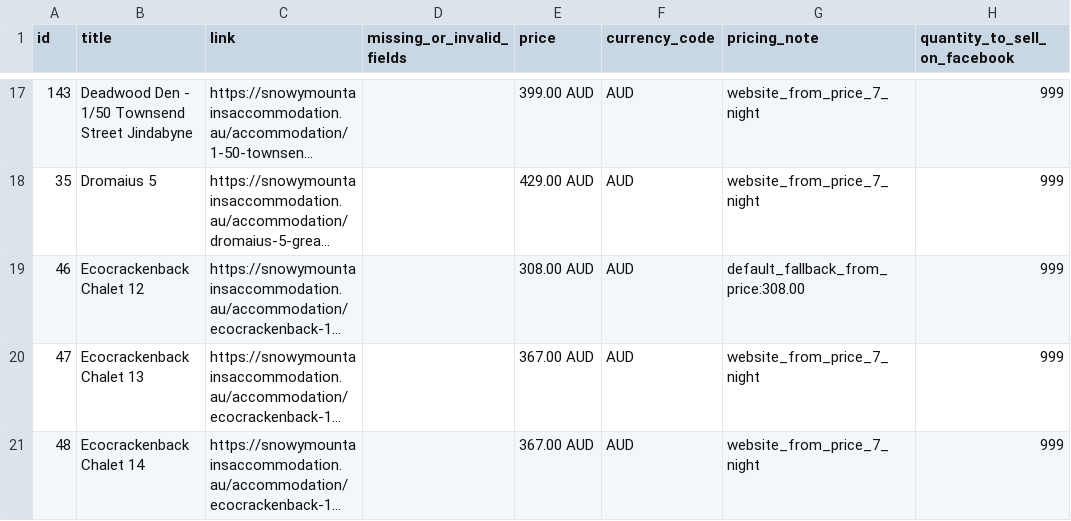
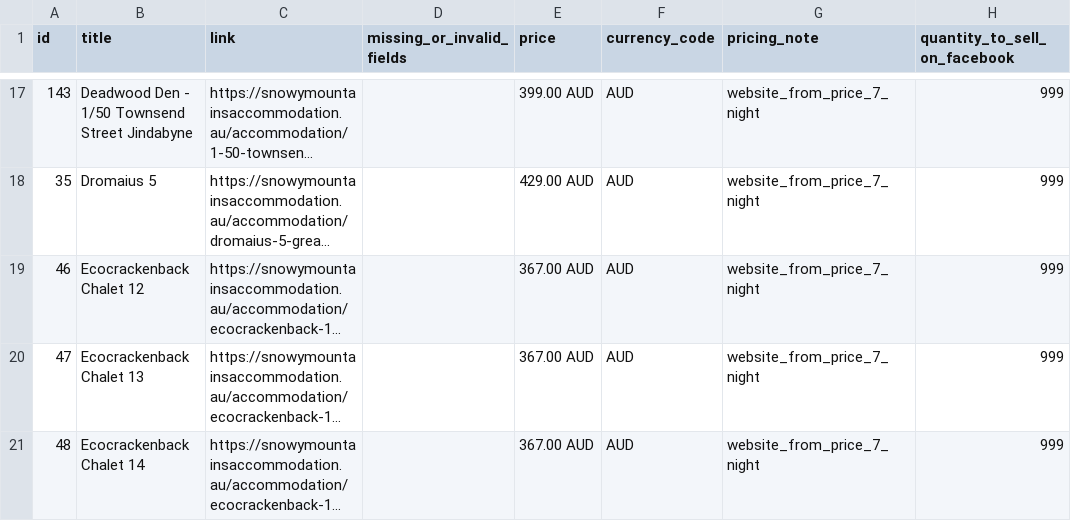
Before and after one commit to katie616/snowy-meta-feed, a CSV file: docs/snowy_mountains_meta_products_diagnostics.csv, drawn as a sheet; only a part is shown, gaps mark what is left out; long unchanged cells end in …; the diff names each change by its address in the sheet, - before the commit and + after, or states it on an @@ line.

```diff
--- a/docs/snowy_mountains_meta_products_diagnostics.csv
+++ b/docs/snowy_mountains_meta_products_diagnostics.csv
-E19 (price): 308.00 AUD
+E19 (price): 367.00 AUD
-G19 (pricing_note): default_fallback_from_price:308.00
+G19 (pricing_note): website_from_price_7_night
```
Also changed, not shown: docs/snowy_mountains_meta_products.csv.
